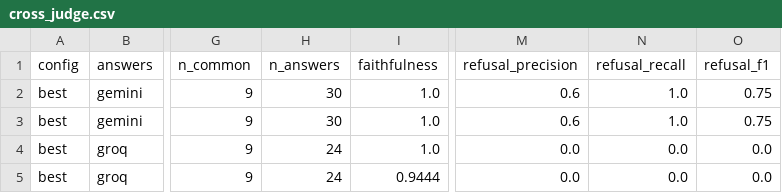
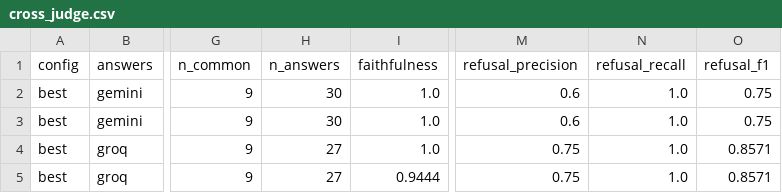
Before and after one commit to ilyesbj3/rag-3gpp, a CSV file: eval/results/cross_judge.csv, drawn as a sheet; only a part is shown, gaps mark what is left out; the diff names each change by its address in the sheet, - before the commit and + after, or states it on an @@ line.

```diff
--- a/eval/results/cross_judge.csv
+++ b/eval/results/cross_judge.csv
-H4:H5 (n_answers): 24
+H4:H5 (n_answers): 27
-M4:M5 (refusal_precision): 0.0
+M4:M5 (refusal_precision): 0.75
-N4:N5 (refusal_recall): 0.0
+N4:N5 (refusal_recall): 1.0
-O4:O5 (refusal_f1): 0.0
+O4:O5 (refusal_f1): 0.8571
```
Also changed, not shown: eval/results/generation_groq.csv, 2 other files.
